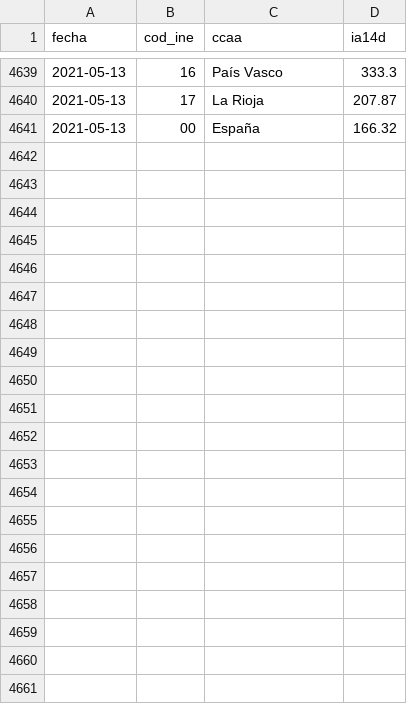
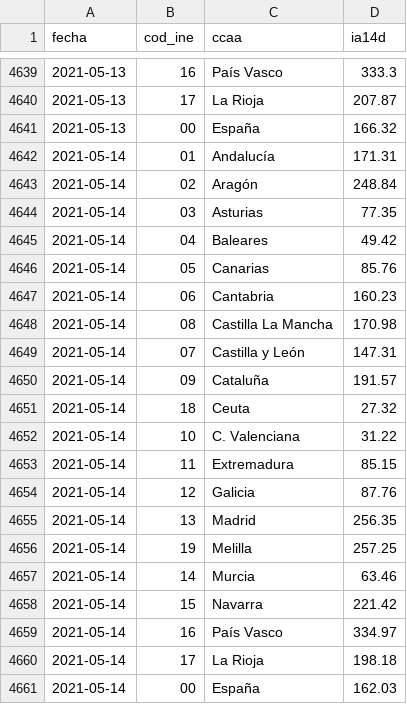
Before and after one commit to datadista/datasets, a CSV file: COVID 19/ccaa_ia14d.csv, drawn as a sheet; only a part is shown, gaps mark what is left out; the diff names each change by its address in the sheet, - before the commit and + after, or states it on an @@ line.

Commit message:
Added new data

```diff
--- a/COVID 19/ccaa_ia14d.csv
+++ b/COVID 19/ccaa_ia14d.csv
+row 4642: 2021-05-14 | 01 | Andalucía | 171.31
+row 4643: 2021-05-14 | 02 | Aragón | 248.84
+row 4644: 2021-05-14 | 03 | Asturias | 77.35
+row 4645: 2021-05-14 | 04 | Baleares | 49.42
+row 4646: 2021-05-14 | 05 | Canarias | 85.76
+row 4647: 2021-05-14 | 06 | Cantabria | 160.23
+row 4648: 2021-05-14 | 08 | Castilla La Mancha | 170.98
+row 4649: 2021-05-14 | 07 | Castilla y León | 147.31
+row 4650: 2021-05-14 | 09 | Cataluña | 191.57
+row 4651: 2021-05-14 | 18 | Ceuta | 27.32
+row 4652: 2021-05-14 | 10 | C. Valenciana | 31.22
+row 4653: 2021-05-14 | 11 | Extremadura | 85.15
+row 4654: 2021-05-14 | 12 | Galicia | 87.76
+row 4655: 2021-05-14 | 13 | Madrid | 256.35
+row 4656: 2021-05-14 | 19 | Melilla | 257.25
+row 4657: 2021-05-14 | 14 | Murcia | 63.46
+row 4658: 2021-05-14 | 15 | Navarra | 221.42
+row 4659: 2021-05-14 | 16 | País Vasco | 334.97
+row 4660: 2021-05-14 | 17 | La Rioja | 198.18
+row 4661: 2021-05-14 | 00 | España | 162.03
```
